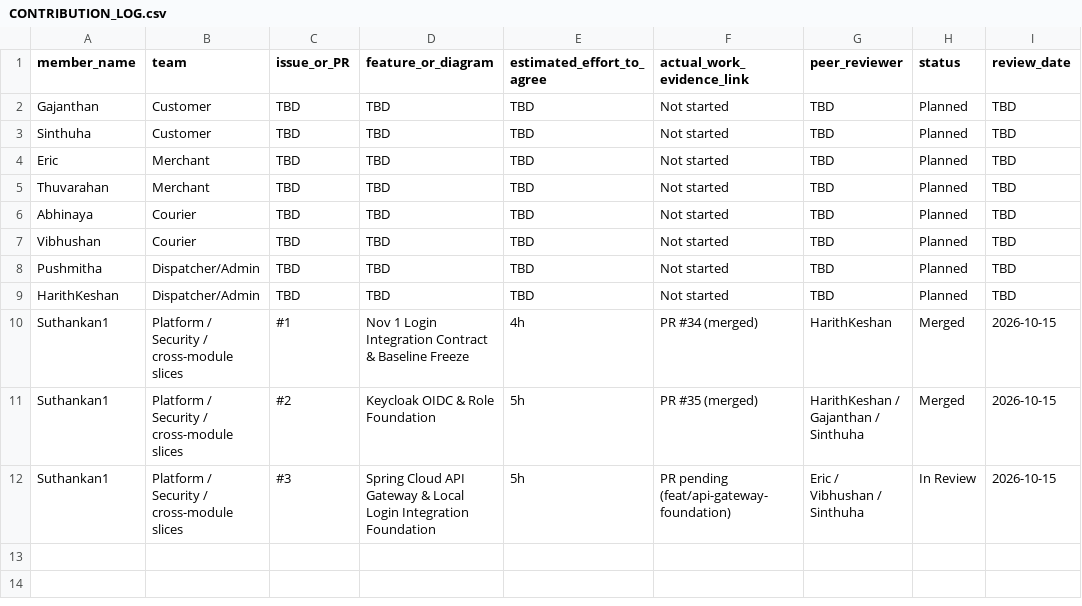
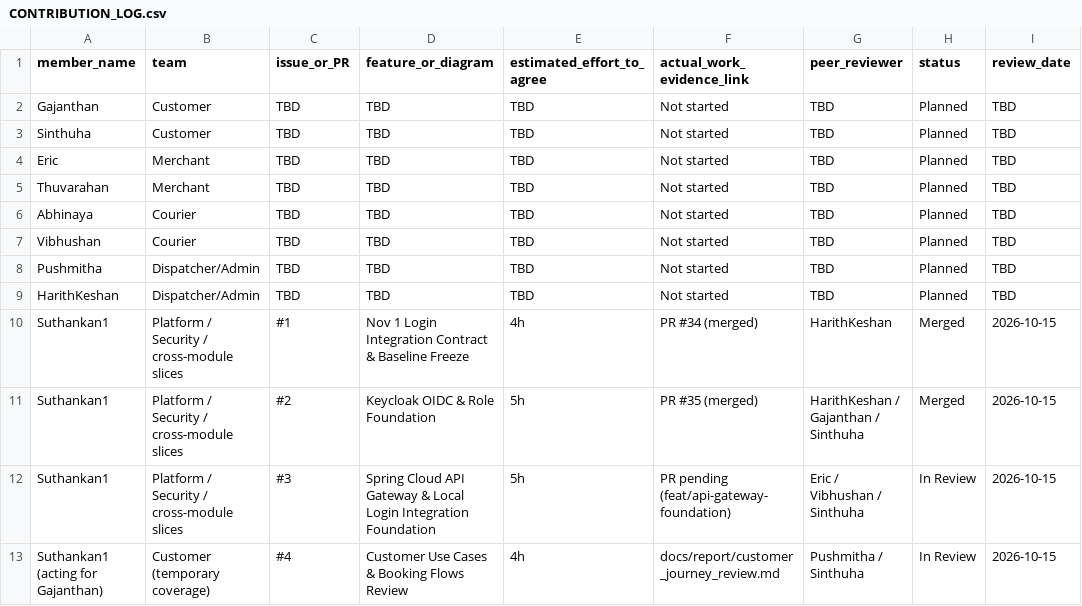
Before and after one commit to Suthankan1/swiftdrop, a CSV file: docs/team/CONTRIBUTION_LOG.csv, drawn as a sheet.

Commit message:
docs: review customer use cases and booking flows

```diff
--- a/docs/team/CONTRIBUTION_LOG.csv
+++ b/docs/team/CONTRIBUTION_LOG.csv
@@ -12 +12,2 @@ Suthankan1,Platform / Security / cross-module slices,#2,Keycloak OIDC & Role Fou
 Suthankan1,Platform / Security / cross-module slices,#3,Spring Cloud API Gateway & Local Login Integration Foundation,5h,PR pending (feat/api-gateway-foundation),Eric / Vibhushan / Sinthuha,In Review,2026-10-15
+Suthankan1 (acting for Gajanthan),Customer (temporary coverage),#4,Customer Use Cases & Booking Flows Review,4h,docs/report/customer_journey_review.md,Pushmitha / Sinthuha,In Review,2026-10-15
```
Also changed, not shown: 1 other file.
